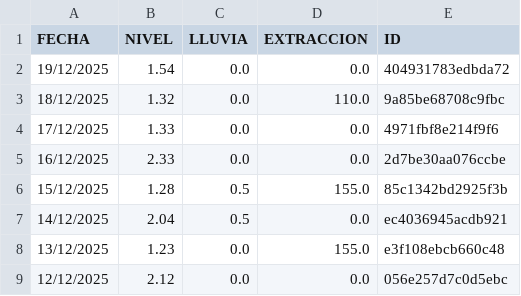
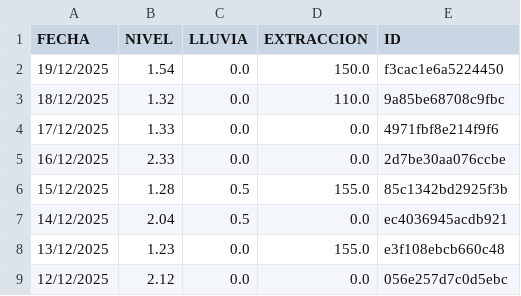
Before and after one commit to AndresPaladino/hidropal, a CSV file: datos_pozo.csv, drawn as a sheet; only a part is shown.

Commit message:
chore(data): overwrite data

```diff
--- a/datos_pozo.csv
+++ b/datos_pozo.csv
@@ -1,3 +1,3 @@
 FECHA,NIVEL,LLUVIA,EXTRACCION,ID
-19/12/2025,1.54,0.0,0.0,404931783edbda72
+19/12/2025,1.54,0.0,150.0,f3cac1e6a5224450
 18/12/2025,1.32,0.0,110.0,9a85be68708c9fbc
```
